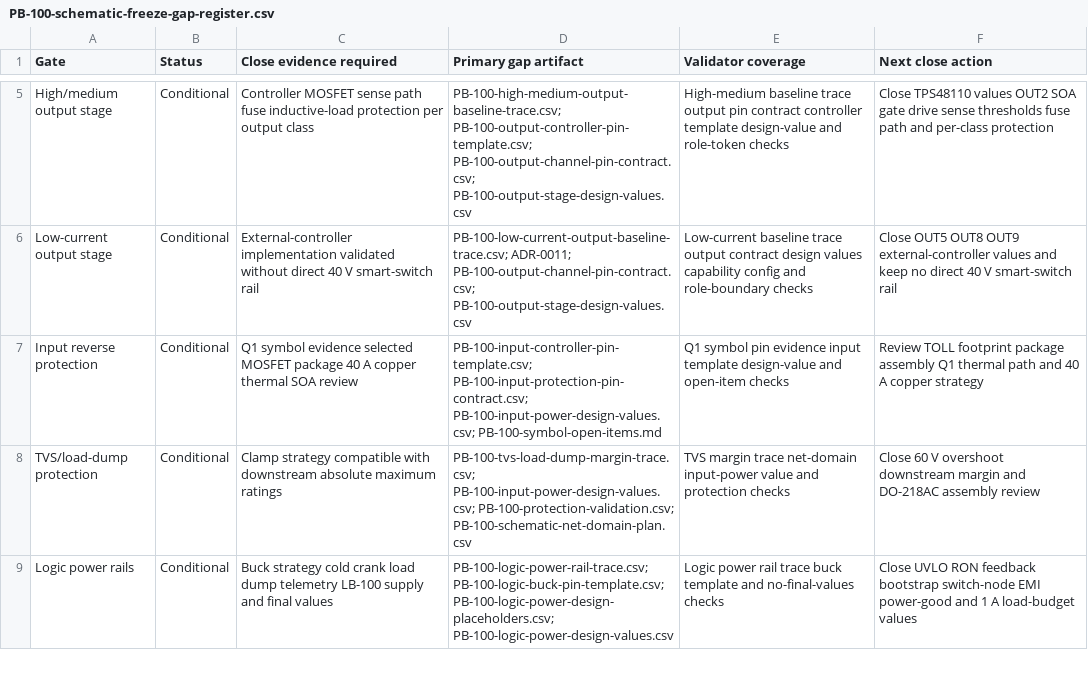
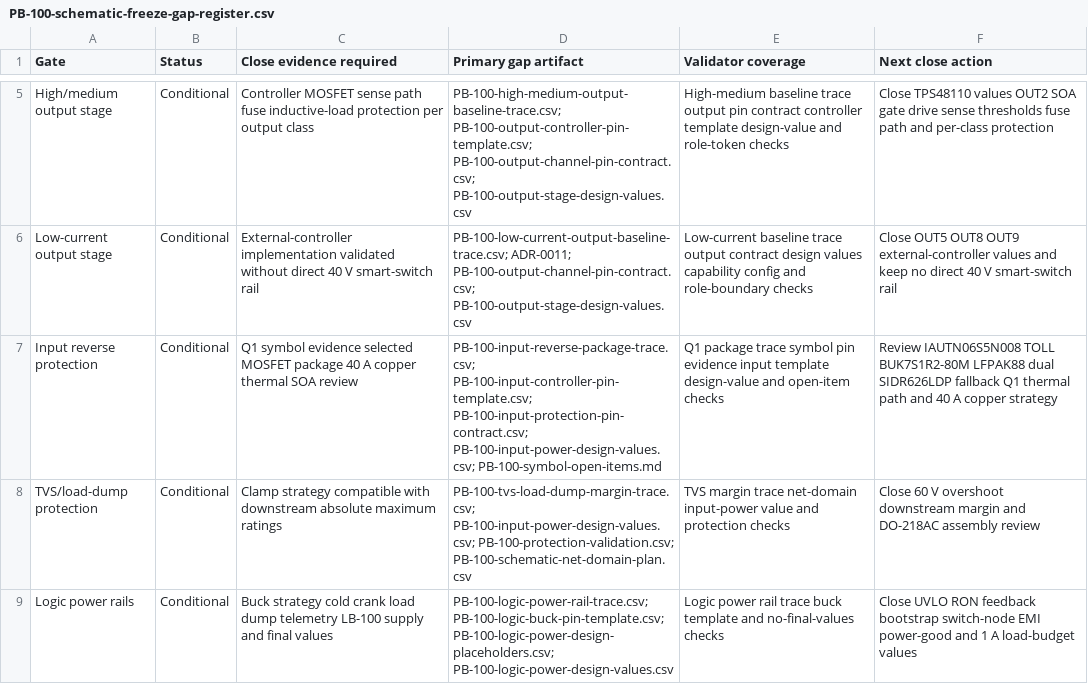
Before and after one commit to avlyubimov/svc-platform, a CSV file: hardware/power-board/PB-100/PB-100-schematic-freeze-gap-register.csv, drawn as a sheet; only a part is shown, gaps mark what is left out.

```diff
--- a/hardware/power-board/PB-100/PB-100-schematic-freeze-gap-register.csv
+++ b/hardware/power-board/PB-100/PB-100-schematic-freeze-gap-register.csv
@@ -6,3 +6,3 @@ High/medium output stage,Conditional,Controller MOSFET sense path fuse inductive
 Low-current output stage,Conditional,External-controller implementation validated without direct 40 V smart-switch rail,PB-100-low-current-output-baseline-trace.csv; ADR-0011; PB-100-output-channel-pin-contract.csv; PB-100-output-stage-design-values.csv,Low-current baseline trace output contract design values capability config and role-boundary checks,Close OUT5 OUT8 OUT9 external-controller values and keep no direct 40 V smart-switch rail
-Input reverse protection,Conditional,Q1 symbol evidence selected MOSFET package 40 A copper thermal SOA review,PB-100-input-controller-pin-template.csv; PB-100-input-protection-pin-contract.csv; PB-100-input-power-design-values.csv; PB-100-symbol-open-items.md,Q1 symbol pin evidence input template design-value and open-item checks,Review TOLL footprint package assembly Q1 thermal path and 40 A copper strategy
+Input reverse protection,Conditional,Q1 symbol evidence selected MOSFET package 40 A copper thermal SOA review,PB-100-input-reverse-package-trace.csv; PB-100-input-controller-pin-template.csv; PB-100-input-protection-pin-contract.csv; PB-100-input-power-design-values.csv; PB-100-symbol-open-items.md,Q1 package trace symbol pin evidence input template design-value and open-item checks,Review IAUTN06S5N008 TOLL BUK7S1R2-80M LFPAK88 dual SIDR626LDP fallback Q1 thermal path and 40 A copper strategy
 TVS/load-dump protection,Conditional,Clamp strategy compatible with downstream absolute maximum ratings,PB-100-tvs-load-dump-margin-trace.csv; PB-100-input-power-design-values.csv; PB-100-protection-validation.csv; PB-100-schematic-net-domain-plan.csv,TVS margin trace net-domain input-power value and protection checks,Close 60 V overshoot downstream margin and DO-218AC assembly review
```
Also changed, not shown: hardware/power-board/PB-100/PB-100-review-release-manifest.csv, production/bom/pb100_assembly_sourcing_recheck.csv, 6 other files.
